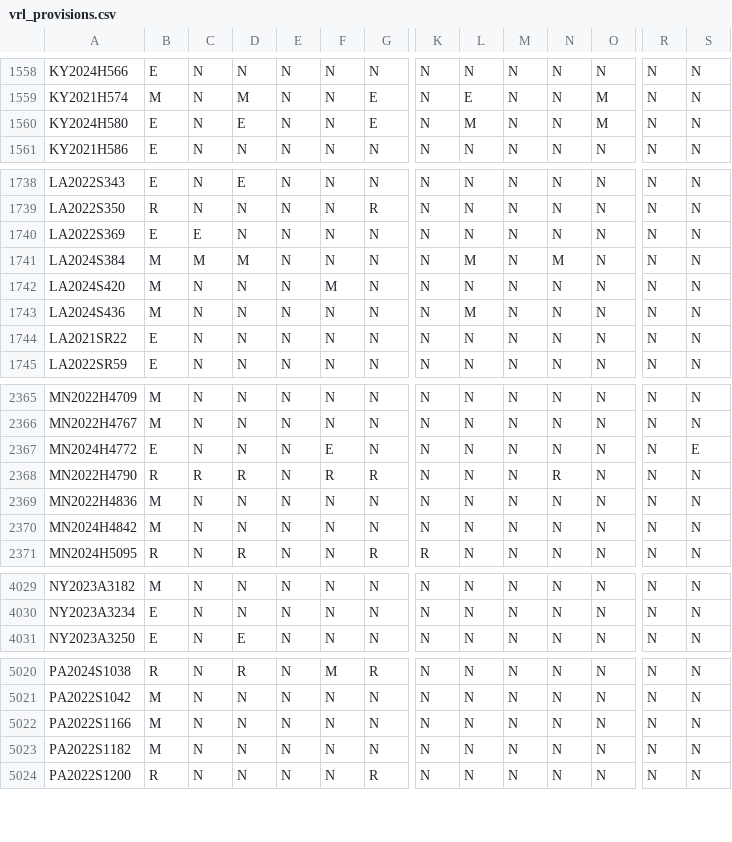
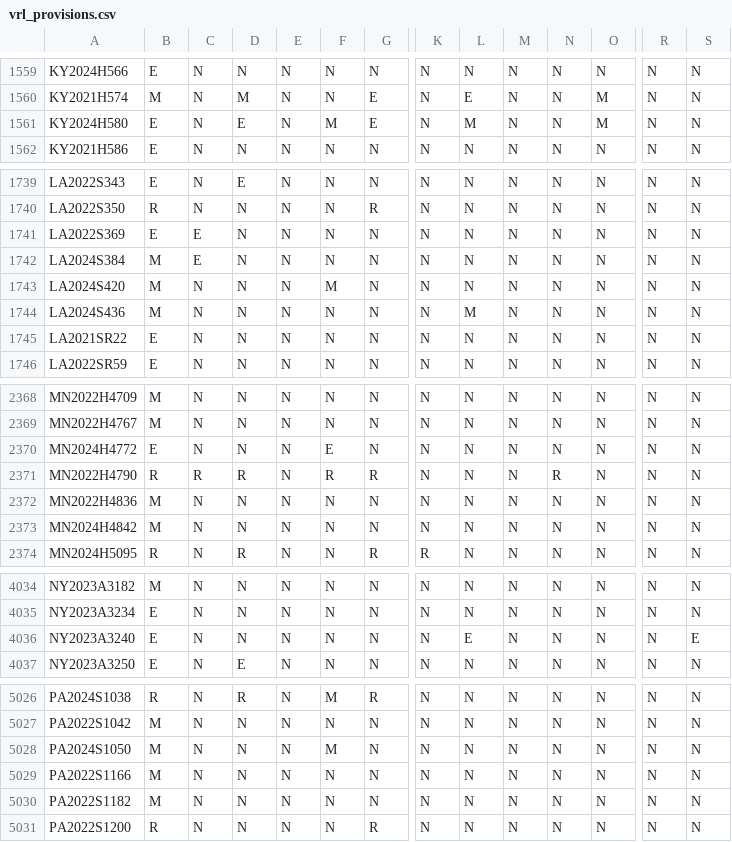
Before and after one commit to jloffredo2/state-elect-law-db, a CSV file: output/vrl_provisions.csv, drawn as a sheet; only a part is shown, gaps mark what is left out; addresses are those after the commit; rows hold the shown columns only; the diff covers the shown part only; the diff names each change by its address in the sheet, - before the commit and + after, or states it on an @@ line.

```diff
--- a/output/vrl_provisions.csv
+++ b/output/vrl_provisions.csv
-F1561: N
+F1561: M
-C1742: M
+C1742: E
-D1742: M
+D1742: N
-L1742: M
+L1742: N
-N1742: M
+N1742: N
-S2370: E
+S2370: N
+row 4036: NY2023A3240 | E | N | N | N | N | N | N | E | N | N | N | N | E
+row 5028: PA2024S1050 | M | N | N | N | M | N | N | N | N | N | N | N | N
```
Also changed, not shown: 5 added rows and 1 edited cell elsewhere in this file, 9 other files.
